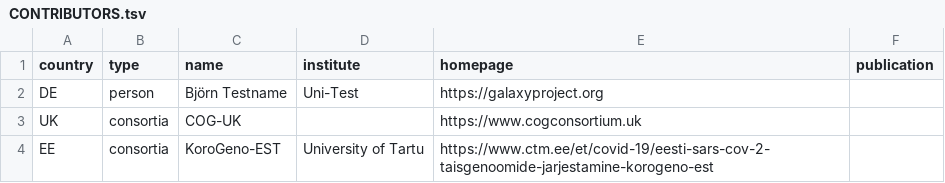
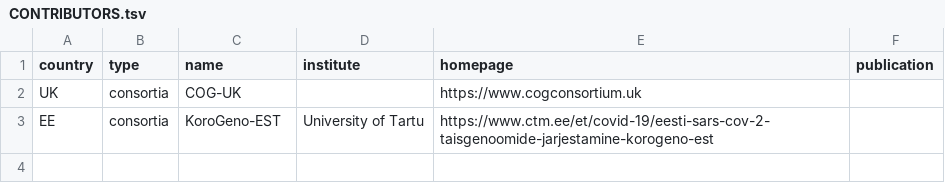
Before and after one commit to usegalaxy-eu/sars-cov-2-processing-requests, a TSV file: CONTRIBUTORS.tsv, drawn as a sheet.

Commit message:
Update CONTRIBUTORS.tsv

```diff
--- a/CONTRIBUTORS.tsv
+++ b/CONTRIBUTORS.tsv
@@ -1,3 +1,2 @@
 country	type	name	institute	homepage	publication
-DE	person	Björn Testname	Uni-Test	https://galaxyproject.org	
 UK	consortia	COG-UK		https://www.cogconsortium.uk	
```
